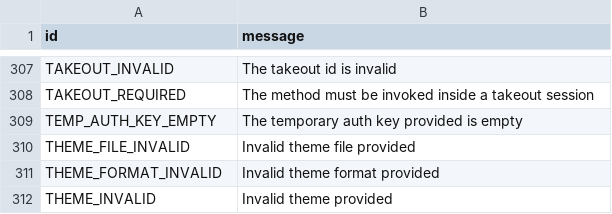
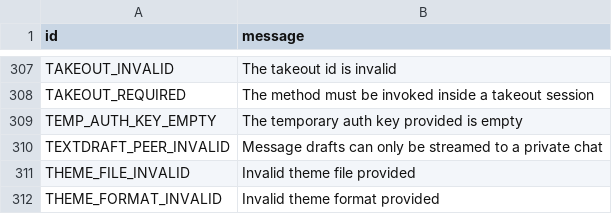
Before and after one commit to 5hojib/wzgram, a TSV file: compiler/errors/source/400_BAD_REQUEST.tsv, drawn as a sheet; only a part is shown, gaps mark what is left out; the shorter side is filled out with more unchanged rows.

Commit message:
fix: a draft says which peer it needs, and names the refusal
A message draft is a typing action and the server takes one only for a
private chat; both draft methods documented `chat_id` as "the target
chat", so a group id fails at the server with TEXTDRAFT_PEER_INVALID —
which the schema did not know, so it surfaced as an unnamed BadRequest.

```diff
--- a/compiler/errors/source/400_BAD_REQUEST.tsv
+++ b/compiler/errors/source/400_BAD_REQUEST.tsv
@@ -309,2 +309,3 @@ TAKEOUT_REQUIRED	The method must be invoked inside a takeout session
 TEMP_AUTH_KEY_EMPTY	The temporary auth key provided is empty
+TEXTDRAFT_PEER_INVALID	Message drafts can only be streamed to a private chat
 THEME_FILE_INVALID	Invalid theme file provided
```
Also changed, not shown: 2 other files.
